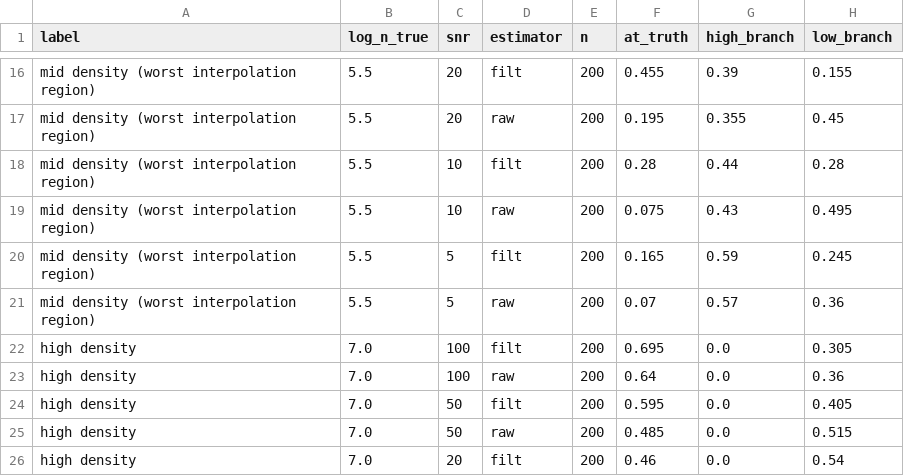
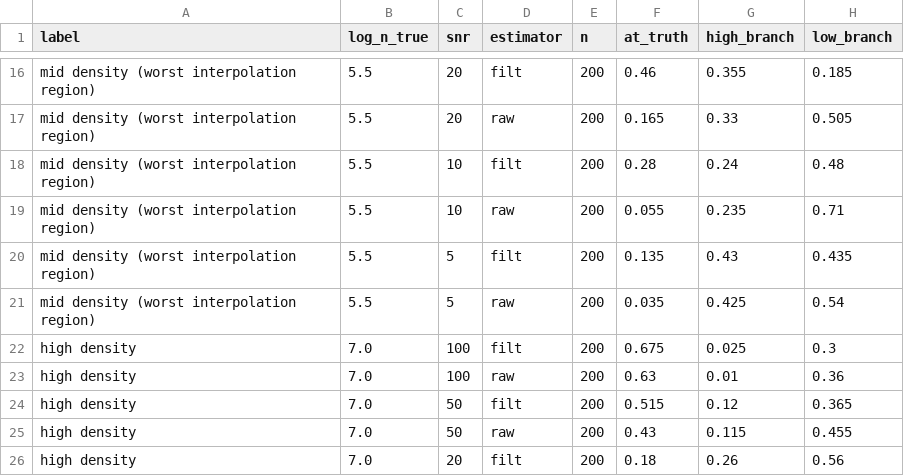
Before and after one commit to yash739/ammonia-HIA, a CSV file: production/output_lut_gold/results/noise_recovery_branch_fractions_holdout.csv, drawn as a sheet; only a part is shown, gaps mark what is left out; the diff covers the shown part only; the diff names each change by its address in the sheet, - before the commit and + after, or states it on an @@ line.

```diff
--- a/production/output_lut_gold/results/noise_recovery_branch_fractions_holdout.csv
+++ b/production/output_lut_gold/results/noise_recovery_branch_fractions_holdout.csv
-F16 (at_truth): 0.455
+F16 (at_truth): 0.46
-G16 (high_branch): 0.39
+G16 (high_branch): 0.355
-H16 (low_branch): 0.155
+H16 (low_branch): 0.185
-F17 (at_truth): 0.195
+F17 (at_truth): 0.165
-G17 (high_branch): 0.355
+G17 (high_branch): 0.33
-H17 (low_branch): 0.45
+H17 (low_branch): 0.505
-G18 (high_branch): 0.44
+G18 (high_branch): 0.24
-H18 (low_branch): 0.28
+H18 (low_branch): 0.48
-F19 (at_truth): 0.075
+F19 (at_truth): 0.055
-G19 (high_branch): 0.43
+G19 (high_branch): 0.235
-H19 (low_branch): 0.495
+H19 (low_branch): 0.71
-F20 (at_truth): 0.165
+F20 (at_truth): 0.135
-G20 (high_branch): 0.59
+G20 (high_branch): 0.43
-H20 (low_branch): 0.245
+H20 (low_branch): 0.435
-F21 (at_truth): 0.07
+F21 (at_truth): 0.035
-G21 (high_branch): 0.57
+G21 (high_branch): 0.425
-H21 (low_branch): 0.36
+H21 (low_branch): 0.54
-F22 (at_truth): 0.695
+F22 (at_truth): 0.675
-G22 (high_branch): 0.0
+G22 (high_branch): 0.025
-H22 (low_branch): 0.305
+H22 (low_branch): 0.3
-F23 (at_truth): 0.64
+F23 (at_truth): 0.63
-G23 (high_branch): 0.0
+G23 (high_branch): 0.01
-F24 (at_truth): 0.595
+F24 (at_truth): 0.515
-G24 (high_branch): 0.0
+G24 (high_branch): 0.12
-H24 (low_branch): 0.405
+H24 (low_branch): 0.365
-F25 (at_truth): 0.485
+F25 (at_truth): 0.43
-G25 (high_branch): 0.0
+G25 (high_branch): 0.115
-H25 (low_branch): 0.515
+H25 (low_branch): 0.455
-F26 (at_truth): 0.46
+F26 (at_truth): 0.18
-G26 (high_branch): 0.0
+G26 (high_branch): 0.26
-H26 (low_branch): 0.54
+H26 (low_branch): 0.56
```
Also changed, not shown: 46 edited cells elsewhere in this file, production/output_lut_fig56/results/fig5_6_direct_comparison/residual_summary.csv, production/output_lut_fig56/results/fig5_6_direct_comparison/residual_summary_8dens.csv, 16 other files.
